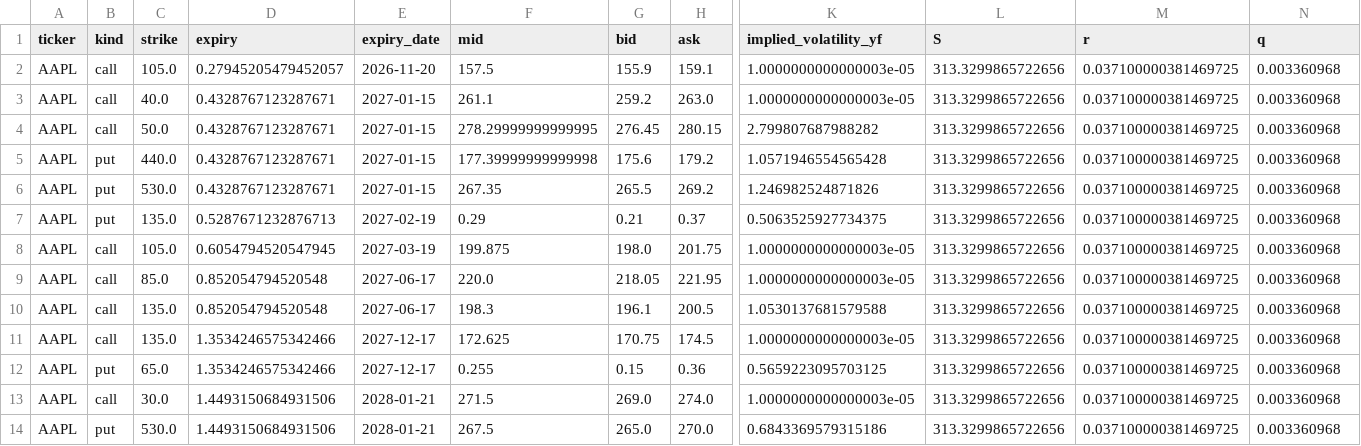
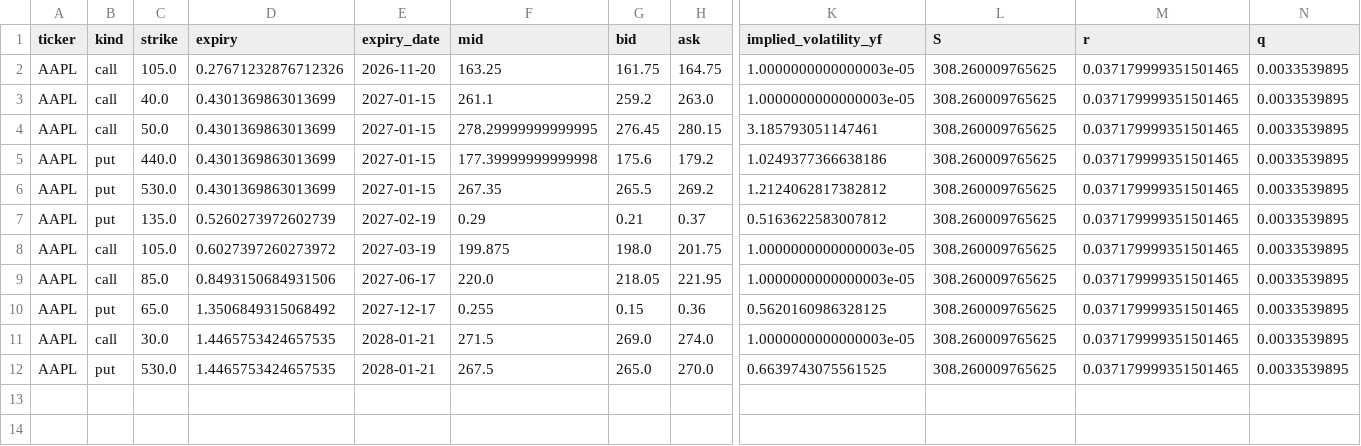
Before and after one commit to jaamesm/options-pricer, a CSV file: data/aapl_chain.csv, drawn as a sheet; only a part is shown, gaps mark what is left out; removed rows and columns are numbered as before the commit, all else as after; rows hold the shown columns only; the diff names each change by its address in the sheet, - before the commit and + after, or states it on an @@ line.

```diff
--- a/data/aapl_chain.csv
+++ b/data/aapl_chain.csv
-D2 (expiry): 0.27945205479452057
+D2 (expiry): 0.27671232876712326
-F2 (mid): 157.5
+F2 (mid): 163.25
-G2 (bid): 155.9
+G2 (bid): 161.75
-H2 (ask): 159.1
+H2 (ask): 164.75
-L2:L9 (S): 313.3299865722656
+L2:L9 (S): 308.260009765625
-M2:M9 (r): 0.037100000381469725
+M2:M9 (r): 0.037179999351501465
-N2:N9 (q): 0.003360968
+N2:N9 (q): 0.0033539895
-D3:D6 (expiry): 0.4328767123287671
+D3:D6 (expiry): 0.4301369863013699
-K4 (implied_volatility_yf): 2.799807687988282
+K4 (implied_volatility_yf): 3.185793051147461
-K5 (implied_volatility_yf): 1.0571946554565428
+K5 (implied_volatility_yf): 1.0249377366638186
-K6 (implied_volatility_yf): 1.246982524871826
+K6 (implied_volatility_yf): 1.2124062817382812
-D7 (expiry): 0.5287671232876713
+D7 (expiry): 0.5260273972602739
-K7 (implied_volatility_yf): 0.5063525927734375
+K7 (implied_volatility_yf): 0.5163622583007812
-D8 (expiry): 0.6054794520547945
+D8 (expiry): 0.6027397260273972
-D9 (expiry): 0.852054794520548
+D9 (expiry): 0.8493150684931506
-row 10: AAPL | call | 135.0 | 0.852054794520548 | 2027-06-17 | 198.3 | 196.1 | 200.5 | 1.0530137681579588 | 313.3299865722656 | 0.037100000381469725 | 0.003360968
-row 11: AAPL | call | 135.0 | 1.3534246575342466 | 2027-12-17 | 172.625 | 170.75 | 174.5 | 1.0000000000000003e-05 | 313.3299865722656 | 0.037100000381469725 | 0.003360968
-D10 (expiry): 1.3534246575342466
+D10 (expiry): 1.3506849315068492
-K10 (implied_volatility_yf): 0.5659223095703125
+K10 (implied_volatility_yf): 0.5620160986328125
-L10:L12 (S): 313.3299865722656
+L10:L12 (S): 308.260009765625
-M10:M12 (r): 0.037100000381469725
+M10:M12 (r): 0.037179999351501465
-N10:N12 (q): 0.003360968
+N10:N12 (q): 0.0033539895
-D11:D12 (expiry): 1.4493150684931506
+D11:D12 (expiry): 1.4465753424657535
-K12 (implied_volatility_yf): 0.6843369579315186
+K12 (implied_volatility_yf): 0.6639743075561525
```
Also changed, not shown: data/gld_chain.csv, data/qqq_chain.csv, 13 other files.
